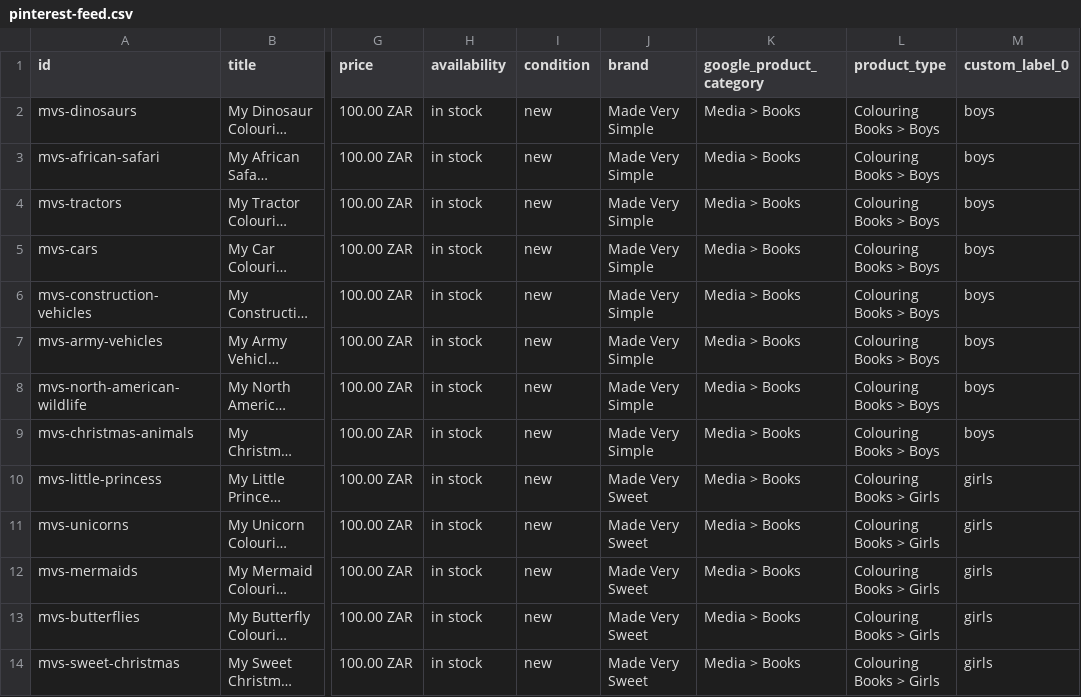
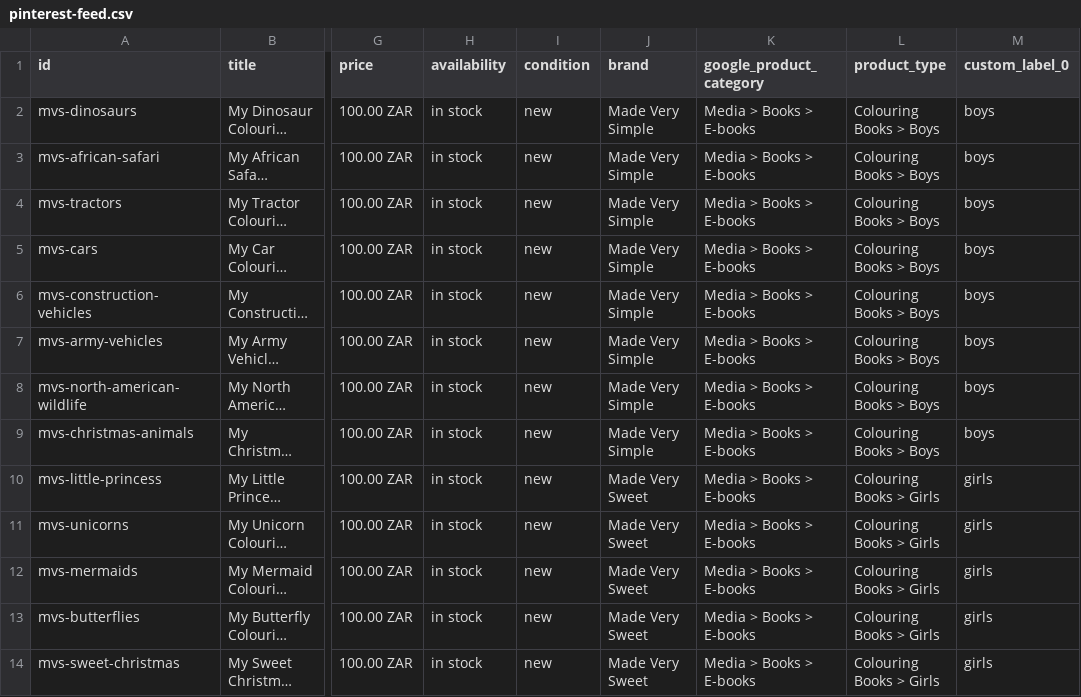
Before and after one commit to bosmanda/madeverysimple, a CSV file: pinterest-feed.csv, drawn as a sheet; only a part is shown, gaps mark what is left out; long unchanged cells end in …; the diff names each change by its address in the sheet, - before the commit and + after, or states it on an @@ line.

```diff
--- a/pinterest-feed.csv
+++ b/pinterest-feed.csv
-K2:K14 (google_product_category): Media > Books
+K2:K14 (google_product_category): Media > Books > E-books
```
